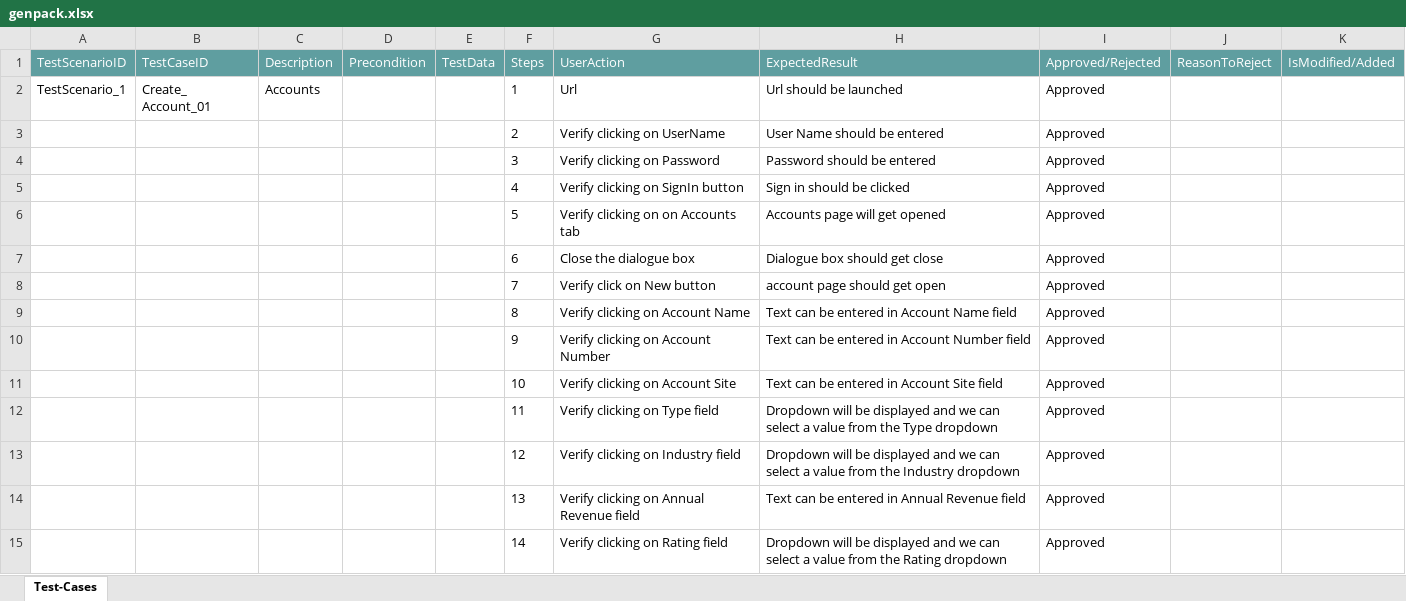
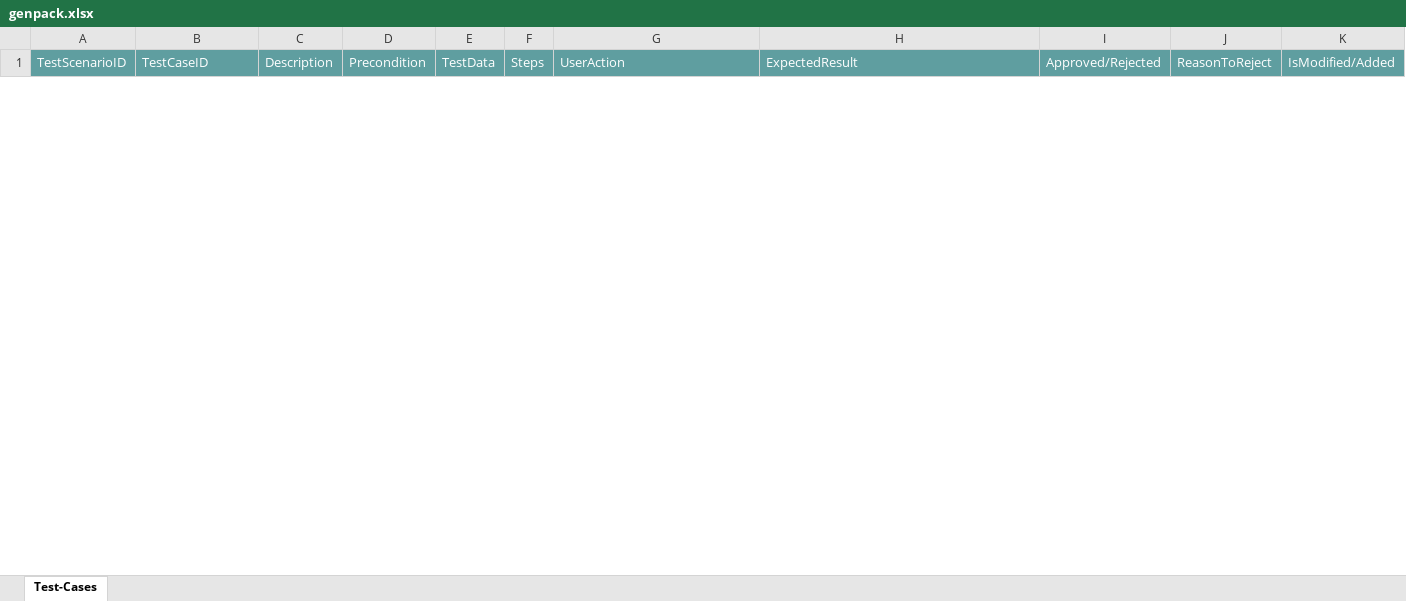
Before and after one commit to ShaikMohamedIrfan/genp, an Excel workbook: genpack.xlsx, sheet Test-Cases, drawn as a sheet; only a part is shown; values as stored, in another font and other column widths than the file's, no borders; table styles not drawn; removed rows and columns are numbered as before the commit, all else as after; the diff covers the shown part only; the diff names each change by its address in the sheet, - before the commit and + after, or states it on an @@ line.

Commit message:
Initial Commit for Verification of Test cases

```diff
--- a/genpack.xlsx (sheet Test-Cases)
+++ b/genpack.xlsx (sheet Test-Cases)
-row 2: TestScenario_1 | Create_ Account_01 | Accounts |  |  | 1 | Url | Url should be launched | Approved
-row 3:  |  |  |  |  | 2 | Verify clicking on UserName | User Name should be entered | Approved
-row 4:  |  |  |  |  | 3 | Verify clicking on Password | Password should be entered | Approved
-row 5:  |  |  |  |  | 4 | Verify clicking on SignIn button | Sign in should be clicked | Approved
-row 6:  |  |  |  |  | 5 | Verify clicking on on Accounts tab | Accounts page will get opened | Approved
-row 7:  |  |  |  |  | 6 | Close the dialogue box | Dialogue box should get close | Approved
-row 8:  |  |  |  |  | 7 | Verify click on New button | account page should get open | Approved
-row 9:  |  |  |  |  | 8 | Verify clicking on Account Name | Text can be entered in Account Name field | Approved
-row 10:  |  |  |  |  | 9 | Verify clicking on Account Number | Text can be entered in Account Number field | Approved
-row 11:  |  |  |  |  | 10 | Verify clicking on Account Site | Text can be entered in Account Site field | Approved
-row 12:  |  |  |  |  | 11 | Verify clicking on Type field | Dropdown will be displayed and we can select a value from the Type dropdown | Approved
-row 13:  |  |  |  |  | 12 | Verify clicking on Industry field | Dropdown will be displayed and we can select a value from the Industry dropdown | Approved
-row 14:  |  |  |  |  | 13 | Verify clicking on Annual Revenue field | Text can be entered in Annual Revenue field | Approved
-row 15:  |  |  |  |  | 14 | Verify clicking on Rating field | Dropdown will be displayed and we can select a value from the Rating dropdown | Approved
```
Also changed, not shown: 11 added rows and 3 removed rows elsewhere in this sheet.
